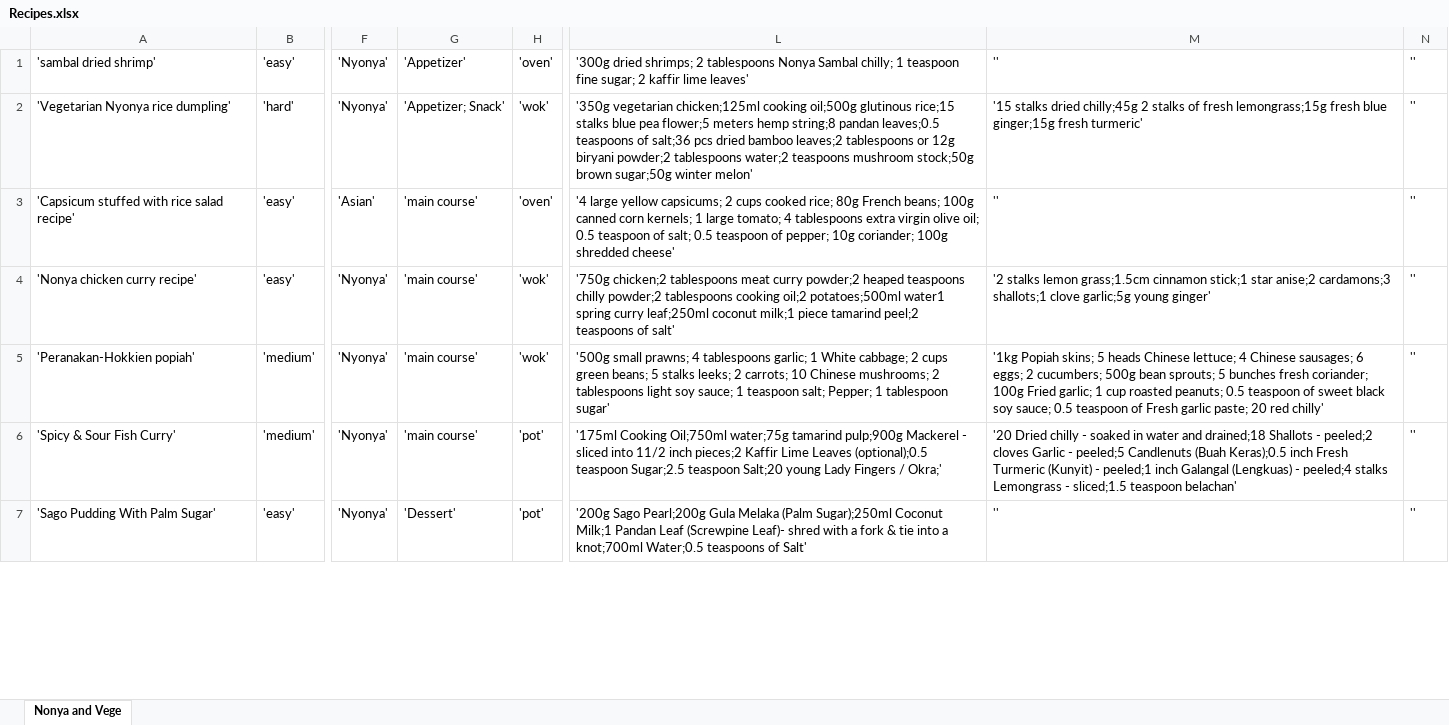
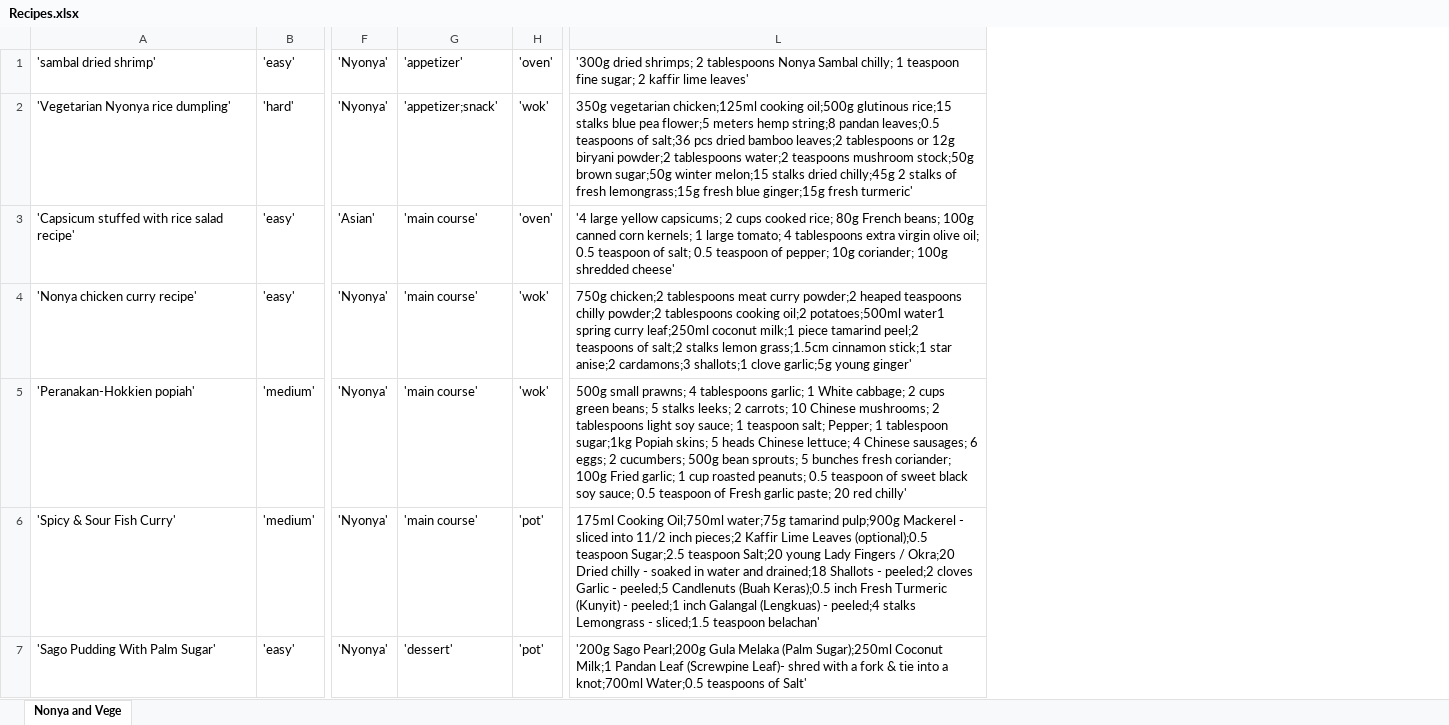
Before and after one commit to arynchoong/MTech-KE-CBR, an Excel workbook: recipeData/Recipes.xlsx, sheet Nonya and Vege, drawn as a sheet; only a part is shown, gaps mark what is left out; values as stored, in another font and other column widths than the file's, no borders; the diff covers the shown part only; the diff names each change by its address in the sheet, - before the commit and + after, or states it on an @@ line.

Commit message:
Further fine tune and removal of ingredients 2 and 3 columns

```diff
--- a/recipeData/Recipes.xlsx (sheet Nonya and Vege)
+++ b/recipeData/Recipes.xlsx (sheet Nonya and Vege)
-column M, rows 1-7: '' | '15 stalks dried chilly;45g 2 stalks of fresh lemongrass;15g fresh blue ginger;15g fresh turmeric' | '' | '2 stalks lemon grass;1.5cm cinnamon stick;1 star anise;2 cardamons;3 shallots;1 clove garlic;5g young ginger' | '1kg Popiah skins; 5 heads Chinese lettuce; 4 Chinese sausages; 6 eggs; 2 cucumbers; 500g bean sprouts; 5 bunches fresh coriander; 100g Fried garlic; 1 cup roasted peanuts; 0.5 teaspoon of sweet black soy sauce; 0.5 teaspoon of Fresh garlic paste; 20 red chilly' | '20 Dried chilly - soaked in water and drained;18 Shallots - peeled;2 cloves Garlic - peeled;5 Candlenuts (Buah Keras);0.5 inch Fresh Turmeric (Kunyit) - peeled;1 inch Galangal (Lengkuas) - peeled;4 stalks Lemongrass - sliced;1.5 teaspoon belachan' | ''
-column N, rows 1-7: all ''
-G1: 'Appetizer'
+G1: 'appetizer'
-G2: 'Appetizer; Snack'
+G2: 'appetizer;snack'
-L2: '350g vegetarian chicken;125ml cooking oil;500g glutinous rice;15 stalks blue pea flower;5 meters hemp string;8 pandan leaves;0.5 teaspoons of salt;36 pcs dried bamboo leaves;2 tablespoons or 12g biryani powder;2 tablespoons water;2 teaspoons mushroom stock;50g brown sugar;50g winter melon'
+L2: 350g vegetarian chicken;125ml cooking oil;500g glutinous rice;15 stalks blue pea flower;5 meters hemp string;8 pandan leaves;0.5 teaspoons of salt;36 pcs dried bamboo leaves;2 tablespoons or 12g biryani powder;2 tablespoons water;2 teaspoons mushroom stock;50g brown sugar;50g winter melon;15 stalks dried chilly;45g 2 stalks of fresh lemongrass;15g fresh blue ginger;15g fresh turmeric'
-L4: '750g chicken;2 tablespoons meat curry powder;2 heaped teaspoons chilly powder;2 tablespoons cooking oil;2 potatoes;500ml water1 spring curry leaf;250ml coconut milk;1 piece tamarind peel;2 teaspoons of salt'
+L4: 750g chicken;2 tablespoons meat curry powder;2 heaped teaspoons chilly powder;2 tablespoons cooking oil;2 potatoes;500ml water1 spring curry leaf;250ml coconut milk;1 piece tamarind peel;2 teaspoons of salt;2 stalks lemon grass;1.5cm cinnamon stick;1 star anise;2 cardamons;3 shallots;1 clove garlic;5g young ginger'
-L5: '500g small prawns; 4 tablespoons garlic; 1 White cabbage; 2 cups green beans; 5 stalks leeks; 2 carrots; 10 Chinese mushrooms; 2 tablespoons light soy sauce; 1 teaspoon salt; Pepper; 1 tablespoon sugar'
+L5: 500g small prawns; 4 tablespoons garlic; 1 White cabbage; 2 cups green beans; 5 stalks leeks; 2 carrots; 10 Chinese mushrooms; 2 tablespoons light soy sauce; 1 teaspoon salt; Pepper; 1 tablespoon sugar;1kg Popiah skins; 5 heads Chinese lettuce; 4 Chinese sausages; 6 eggs; 2 cucumbers; 500g bean sprouts; 5 bunches fresh coriander; 100g Fried garlic; 1 cup roasted peanuts; 0.5 teaspoon of sweet black soy sauce; 0.5 teaspoon of Fresh garlic paste; 20 red chilly'
-L6: '175ml Cooking Oil;750ml water;75g tamarind pulp;900g Mackerel - sliced into 11/2 inch pieces;2 Kaffir Lime Leaves (optional);0.5 teaspoon Sugar;2.5 teaspoon Salt;20 young Lady Fingers / Okra;'
+L6: 175ml Cooking Oil;750ml water;75g tamarind pulp;900g Mackerel - sliced into 11/2 inch pieces;2 Kaffir Lime Leaves (optional);0.5 teaspoon Sugar;2.5 teaspoon Salt;20 young Lady Fingers / Okra;20 Dried chilly - soaked in water and drained;18 Shallots - peeled;2 cloves Garlic - peeled;5 Candlenuts (Buah Keras);0.5 inch Fresh Turmeric (Kunyit) - peeled;1 inch Galangal (Lengkuas) - peeled;4 stalks Lemongrass - sliced;1.5 teaspoon belachan'
-G7: 'Dessert'
+G7: 'dessert'
```
Also changed, not shown: 86 edited cells and cell formats elsewhere in this sheet.
